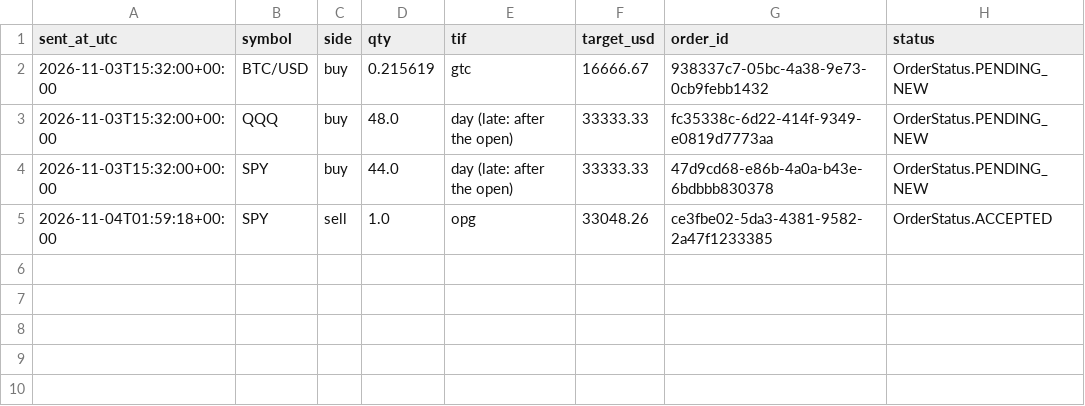
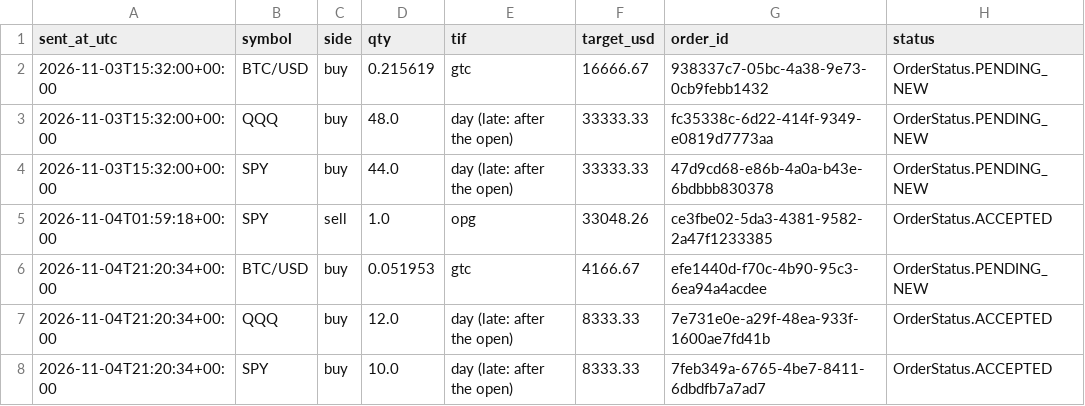
Before and after one commit to JC-Cola/backtest-lab, a CSV file: agent_memory/alpaca_orders.csv, drawn as a sheet; the diff names each change by its address in the sheet, - before the commit and + after, or states it on an @@ line.

Commit message:
Pipeline page from real results (latest run only, strategy details on hover); nightly rebuilds and commits it; tonight's long-term orders

```diff
--- a/agent_memory/alpaca_orders.csv
+++ b/agent_memory/alpaca_orders.csv
+row 6: 2026-11-04T21:20:34+00:00 | BTC/USD | buy | 0.051953 | gtc | 4166.67 | efe1440d-f70c-4b90-95c3-6ea94a4acdee | OrderStatus.PENDING_NEW
+row 7: 2026-11-04T21:20:34+00:00 | QQQ | buy | 12.0 | day (late: after the open) | 8333.33 | 7e731e0e-a29f-48ea-933f-1600ae7fd41b | OrderStatus.ACCEPTED
+row 8: 2026-11-04T21:20:34+00:00 | SPY | buy | 10.0 | day (late: after the open) | 8333.33 | 7feb349a-6765-4be7-8411-6dbdfb7a7ad7 | OrderStatus.ACCEPTED
```
Also changed, not shown: agent_memory/paper_log.csv, 9 other files.
